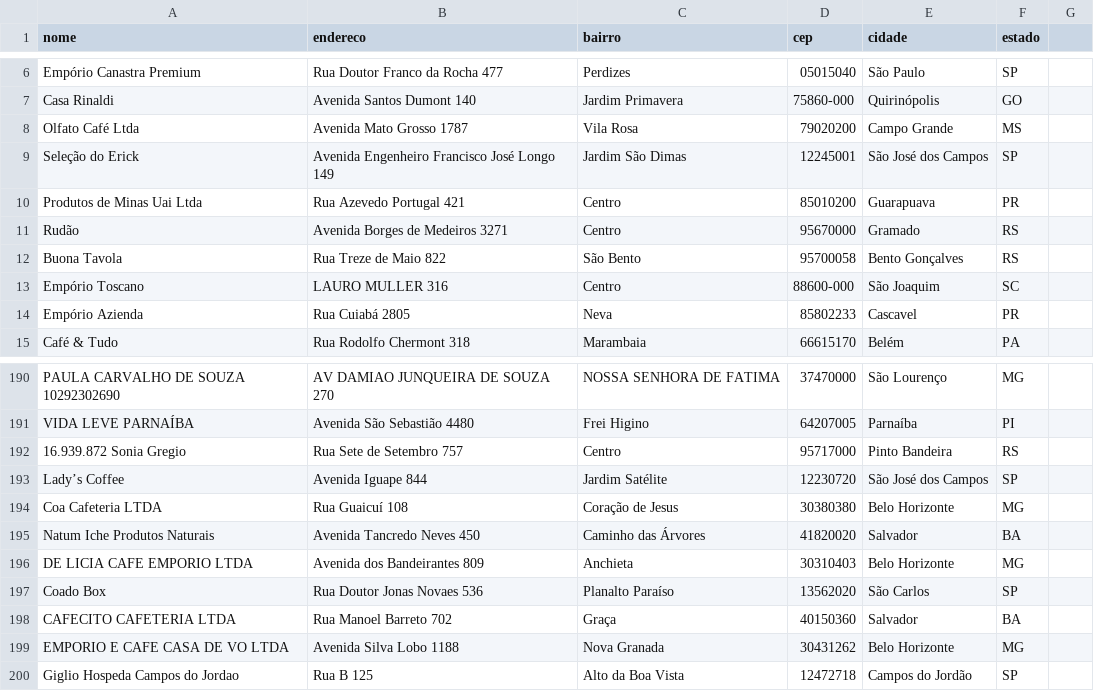
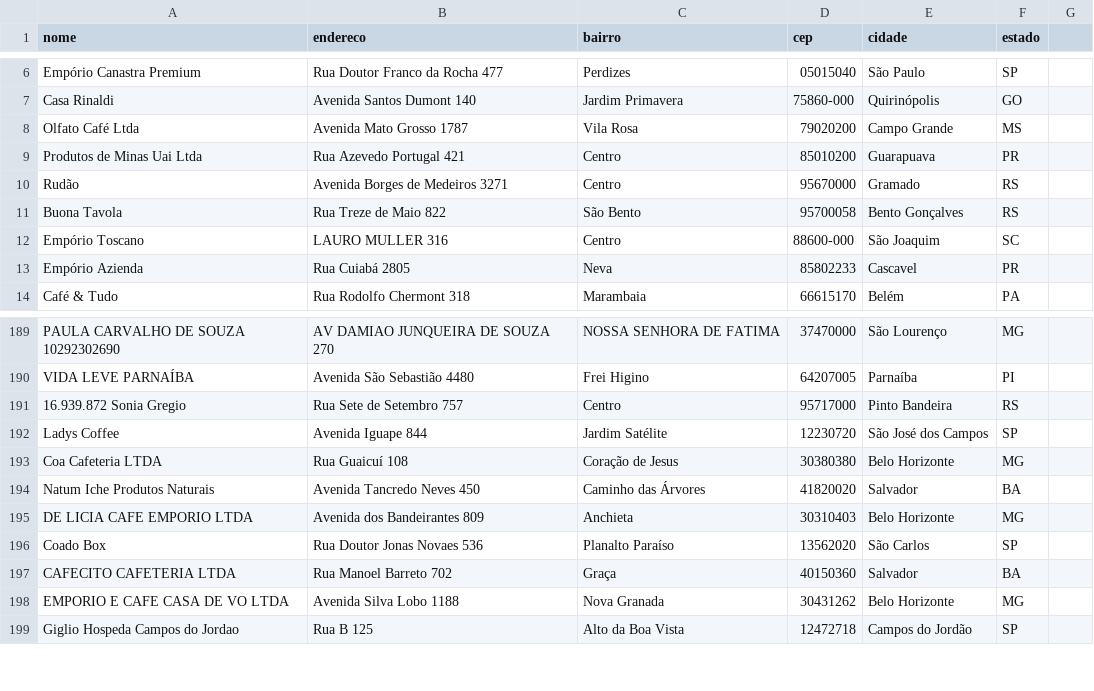
Before and after one commit to Farloon/Onde-Comprar, a CSV file: parceiros.csv, drawn as a sheet; only a part is shown, gaps mark what is left out; removed rows and columns are numbered as before the commit, all else as after; the diff names each change by its address in the sheet, - before the commit and + after, or states it on an @@ line.

Commit message:
Update parceiros.csv

```diff
--- a/parceiros.csv
+++ b/parceiros.csv
-row 9: Seleção do Erick | Avenida Engenheiro Francisco José Longo 149 | Jardim São Dimas | 12245001 | São José dos Campos | SP
-A192 (nome): Lady’s Coffee
+A192 (nome): Ladys Coffee
```
